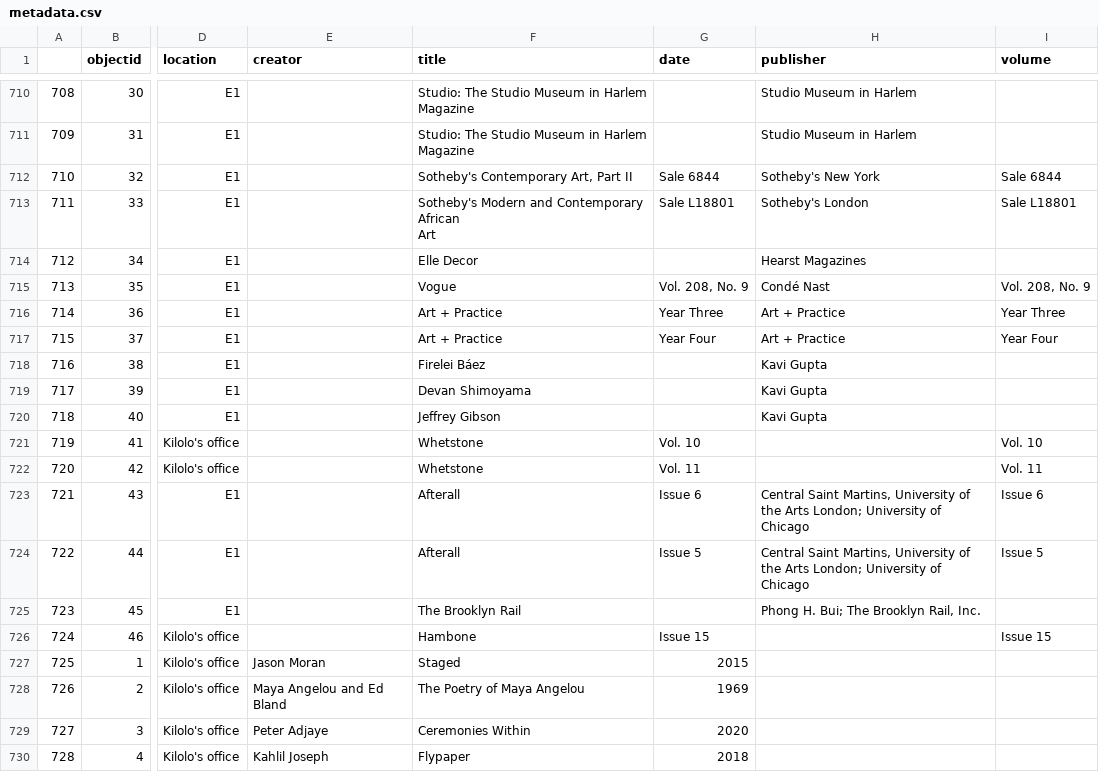
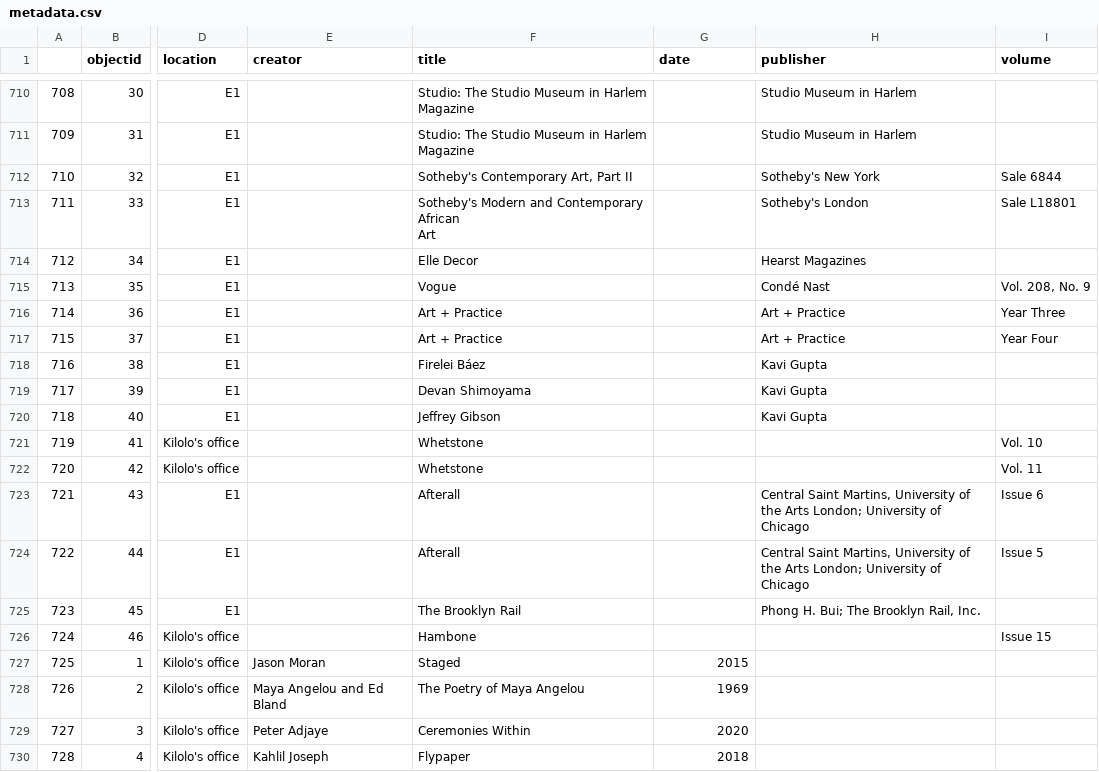
Before and after one commit to CMUTech4Society/collectionbuilder-gh, a CSV file: _data/metadata.csv, drawn as a sheet; only a part is shown, gaps mark what is left out; the diff covers the shown part only; the diff names each change by its address in the sheet, - before the commit and + after, or states it on an @@ line.

```diff
--- a/_data/metadata.csv
+++ b/_data/metadata.csv
-G712 (date): Sale 6844
+G712 (date): (empty)
-G713 (date): Sale L18801
+G713 (date): (empty)
-G715 (date): Vol. 208, No. 9
+G715 (date): (empty)
-G716 (date): Year Three
+G716 (date): (empty)
-G717 (date): Year Four
+G717 (date): (empty)
-G721 (date): Vol. 10
+G721 (date): (empty)
-G722 (date): Vol. 11
+G722 (date): (empty)
-G723 (date): Issue 6
+G723 (date): (empty)
-G724 (date): Issue 5
+G724 (date): (empty)
-G726 (date): Issue 15
+G726 (date): (empty)
```
Also changed, not shown: 20 edited cells elsewhere in this file.
